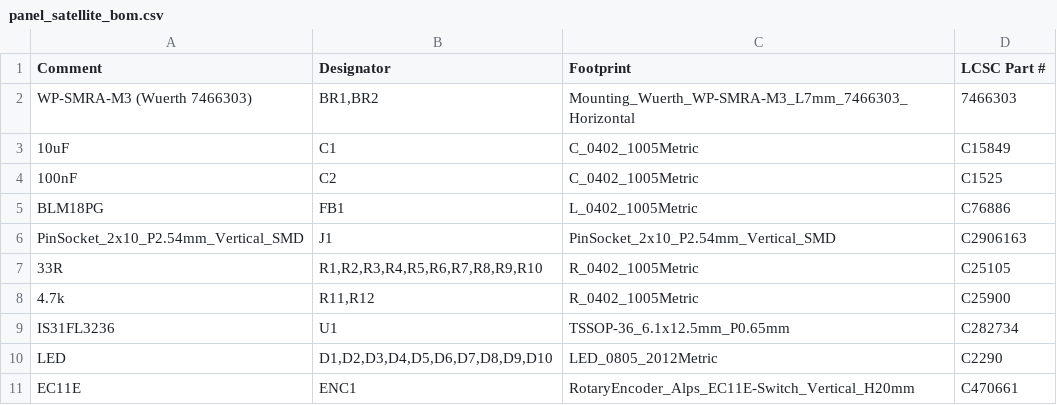
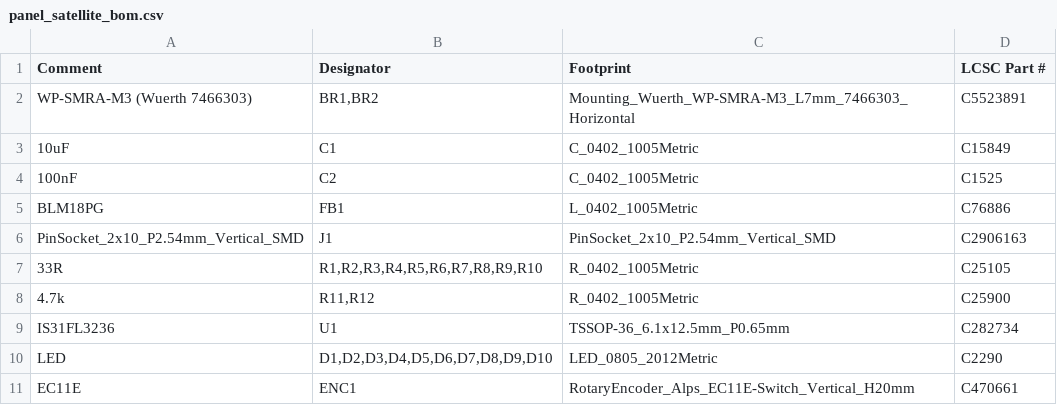
Before and after one commit to chrisfromthepast/ICIO500, a CSV file: build/jlcpcb/panel_satellite_bom.csv, drawn as a sheet.

```diff
--- a/build/jlcpcb/panel_satellite_bom.csv
+++ b/build/jlcpcb/panel_satellite_bom.csv
@@ -1,3 +1,3 @@
 Comment,Designator,Footprint,LCSC Part #
-WP-SMRA-M3 (Wuerth 7466303),"BR1,BR2",Mounting_Wuerth_WP-SMRA-M3_L7mm_7466303_Horizontal,7466303
+WP-SMRA-M3 (Wuerth 7466303),"BR1,BR2",Mounting_Wuerth_WP-SMRA-M3_L7mm_7466303_Horizontal,C5523891
 10uF,C1,C_0402_1005Metric,C15849
```
Also changed, not shown: build/jlcpcb/icio500_bom.csv, build/jlcpcb/icio500_cpl.csv, 1 other file.
